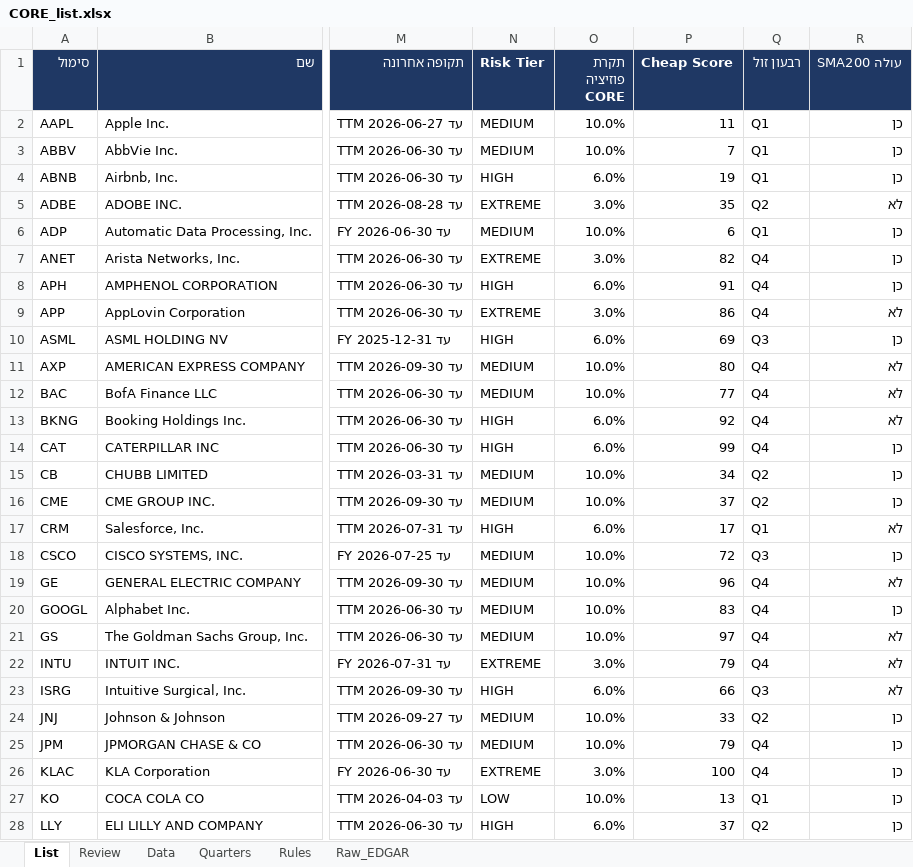
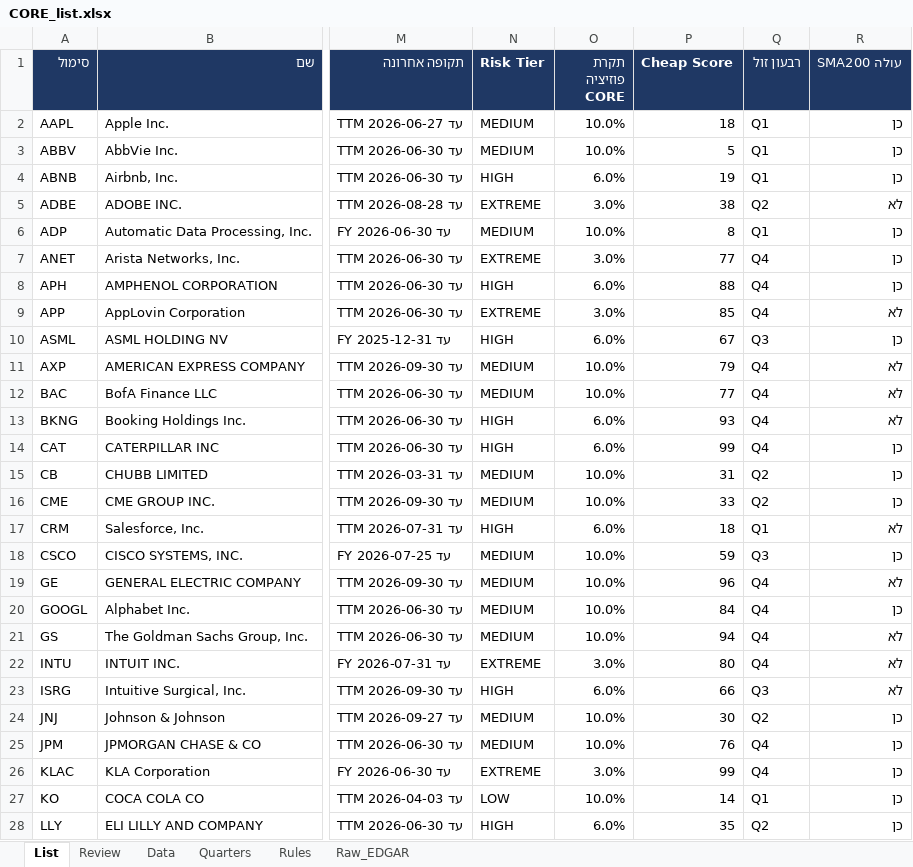
Before and after one commit to Liornim/spmo-market-bridge, an Excel workbook: core/CORE_list.xlsx, sheet List, drawn as a sheet; only a part is shown, gaps mark what is left out; values as stored, in another font and other column widths than the file's, no borders; conditional formats not drawn; the diff covers the shown part only; the diff names each change by its address in the sheet, - before the commit and + after, or states it on an @@ line.

```diff
--- a/core/CORE_list.xlsx (sheet List)
+++ b/core/CORE_list.xlsx (sheet List)
-P2 (Cheap Score): 11
+P2 (Cheap Score): 18
-P3 (Cheap Score): 7
+P3 (Cheap Score): 5
-P5 (Cheap Score): 35
+P5 (Cheap Score): 38
-P6 (Cheap Score): 6
+P6 (Cheap Score): 8
-P7 (Cheap Score): 82
+P7 (Cheap Score): 77
-P8 (Cheap Score): 91
+P8 (Cheap Score): 88
-P9 (Cheap Score): 86
+P9 (Cheap Score): 85
-P10 (Cheap Score): 69
+P10 (Cheap Score): 67
-P11 (Cheap Score): 80
+P11 (Cheap Score): 79
-P13 (Cheap Score): 92
+P13 (Cheap Score): 93
-P15 (Cheap Score): 34
+P15 (Cheap Score): 31
-P16 (Cheap Score): 37
+P16 (Cheap Score): 33
-P17 (Cheap Score): 17
+P17 (Cheap Score): 18
-P18 (Cheap Score): 72
+P18 (Cheap Score): 59
-P20 (Cheap Score): 83
+P20 (Cheap Score): 84
-P21 (Cheap Score): 97
+P21 (Cheap Score): 94
-P22 (Cheap Score): 79
+P22 (Cheap Score): 80
-P24 (Cheap Score): 33
+P24 (Cheap Score): 30
-P25 (Cheap Score): 79
+P25 (Cheap Score): 76
-P26 (Cheap Score): 100
+P26 (Cheap Score): 99
-P27 (Cheap Score): 13
+P27 (Cheap Score): 14
-P28 (Cheap Score): 37
+P28 (Cheap Score): 35
```
Also changed, not shown: 96 edited cells elsewhere in this sheet, sheet Review, sheet Data, sheet Raw_EDGAR, 5 other files.
